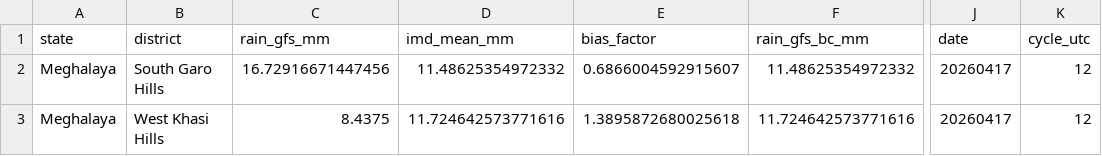
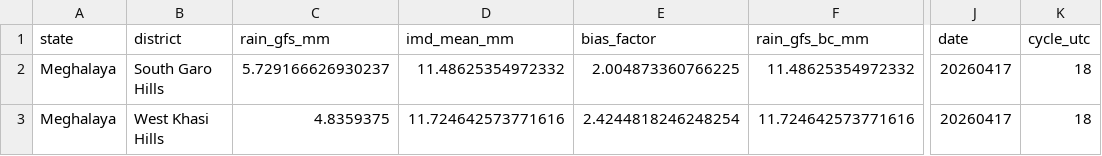
Before and after one commit to ajay2dhy/rainfall-dss, a CSV file: India_24h_GFS_IMD_ICON_ALERTS.csv, drawn as a sheet; only a part is shown, gaps mark what is left out; the diff names each change by its address in the sheet, - before the commit and + after, or states it on an @@ line.

```diff
--- a/India_24h_GFS_IMD_ICON_ALERTS.csv
+++ b/India_24h_GFS_IMD_ICON_ALERTS.csv
-C2 (rain_gfs_mm): 16.72916671447456
+C2 (rain_gfs_mm): 5.729166626930237
-E2 (bias_factor): 0.6866004592915607
+E2 (bias_factor): 2.004873360766225
-K2:K3 (cycle_utc): 12
+K2:K3 (cycle_utc): 18
-C3 (rain_gfs_mm): 8.4375
+C3 (rain_gfs_mm): 4.8359375
-E3 (bias_factor): 1.3895872680025618
+E3 (bias_factor): 2.4244818246248254
```
Also changed, not shown: India_24h_GFS_IMD_ICON_Rainfall.csv.
